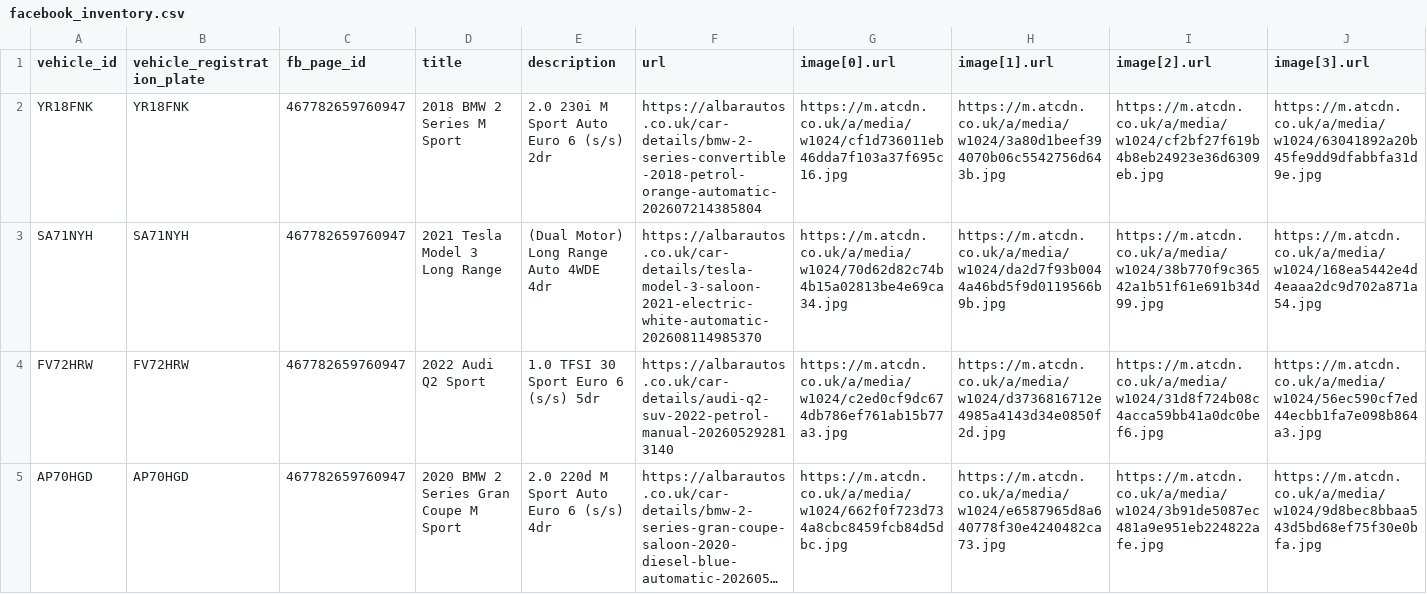
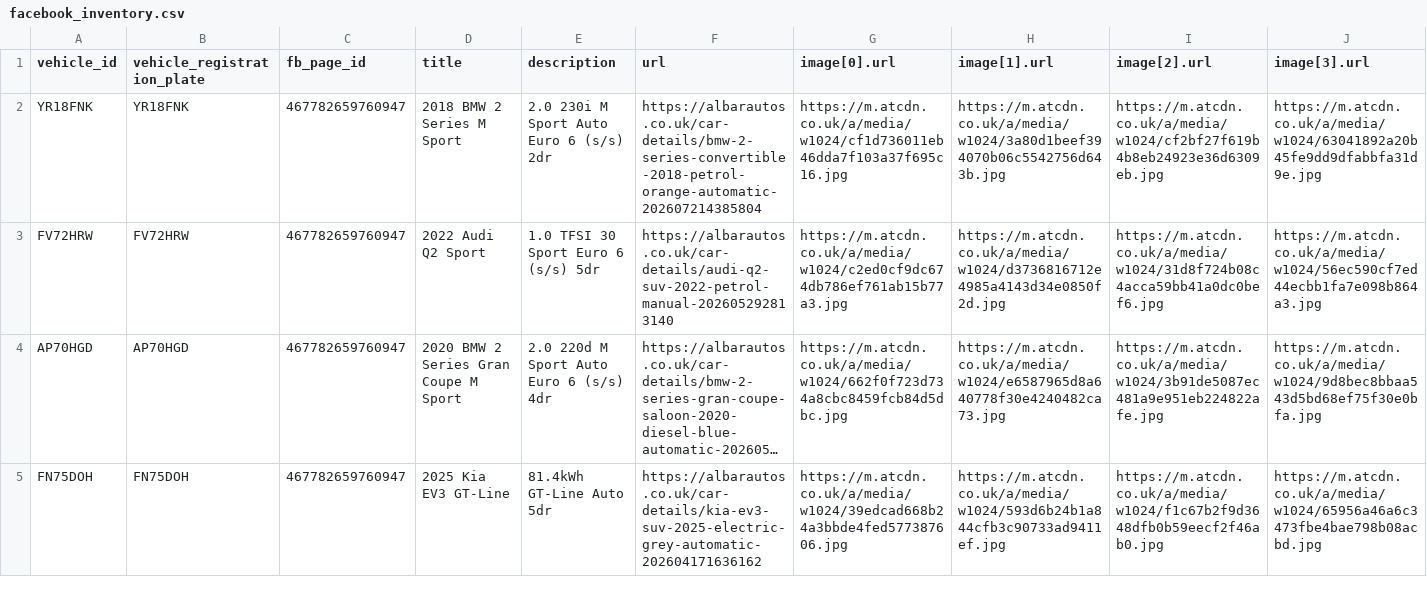
Before and after one commit to oli-a11y/albar-meta-feed, a CSV file: facebook_inventory.csv, drawn as a sheet; only a part is shown; the shorter side is filled out with more unchanged rows; long unchanged cells end in …; rows hold the shown columns only; the diff names each change by its address in the sheet, - before the commit and + after, or states it on an @@ line.

```diff
--- a/facebook_inventory.csv
+++ b/facebook_inventory.csv
-row 3: SA71NYH | SA71NYH | 467782659760947 | 2021 Tesla Model 3 Long Range | (Dual Motor) Long Range Auto 4WDE 4dr | https://albarautos.co.uk/car-details/tesla-model-3-saloon-2021-electric-white-automatic-202608114985370 | https://m.atcdn.co.uk/a/media/w1024/70d62d82c74b4b15a02813be4e69ca34.jpg | https://m.atcdn.co.uk/a/media/w1024/da2d7f93b0044a46bd5f9d0119566b9b.jpg | https://m.atcdn.co.uk/a/media/w1024/38b770f9c36542a1b51f61e691b34d99.jpg | https://m.atcdn.co.uk/a/media/w1024/168ea5442e4d4eaaa2dc9d702a871a54.jpg
```
